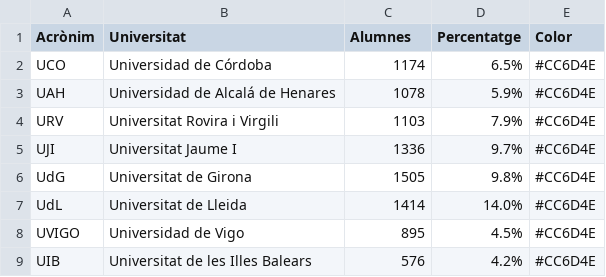
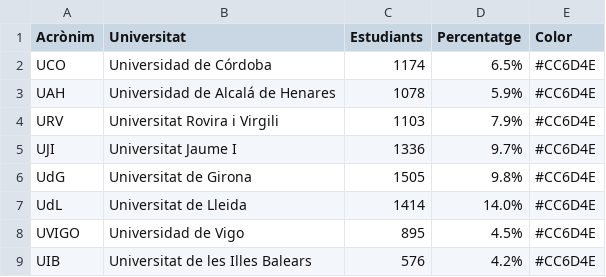
Before and after one commit to pauturvalles/universitatdegirona, a CSV file: csv/Alumnes_internacionals.csv, drawn as a sheet.

Commit message:
Update Alumnes_internacionals.csv

```diff
--- a/csv/Alumnes_internacionals.csv
+++ b/csv/Alumnes_internacionals.csv
@@ -1,2 +1,2 @@
-Acrònim,Universitat,Alumnes,Percentatge,Color
+Acrònim,Universitat,Estudiants,Percentatge,Color
 UCO,Universidad de Córdoba,1174,6.5%,#CC6D4E
```
